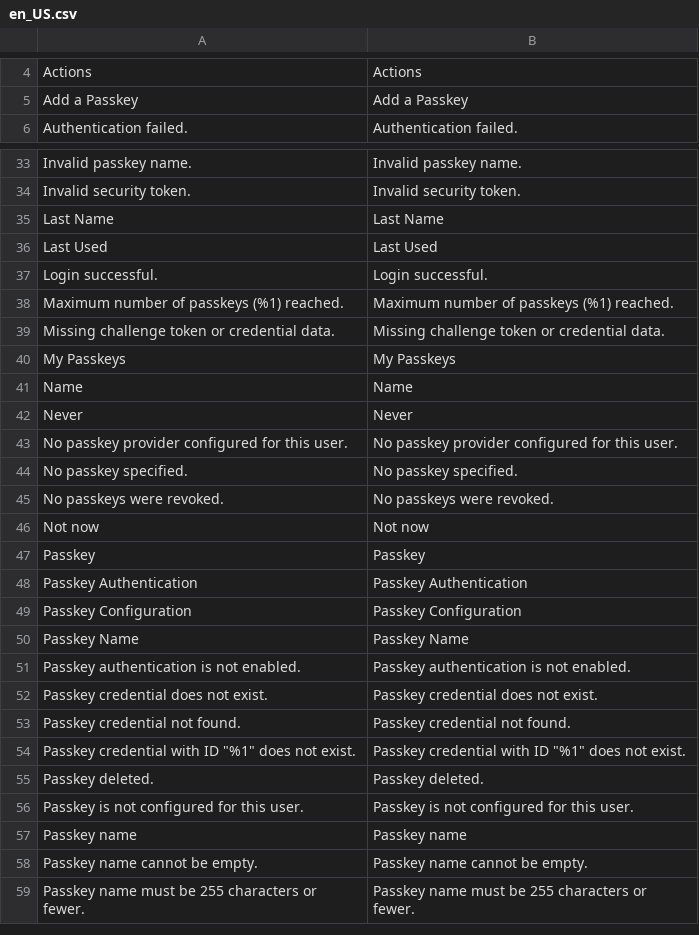
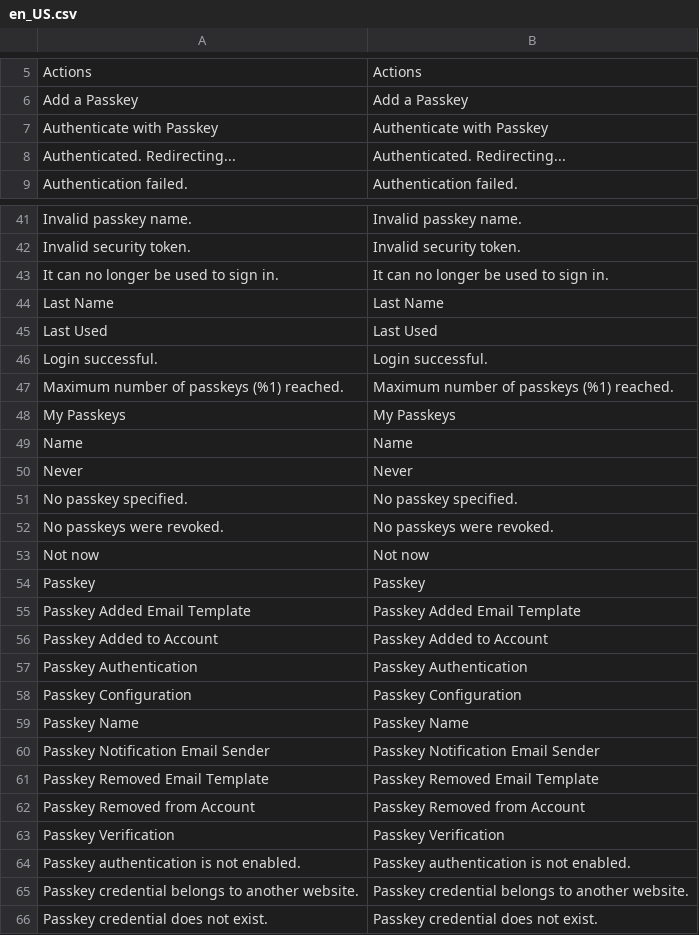
Before and after one commit to mage-os-lab/module-passkey-auth, a CSV file: i18n/en_US.csv, drawn as a sheet; only a part is shown, gaps mark what is left out; the shorter side is filled out with more unchanged rows; the diff covers the shown part only.

```diff
--- a/i18n/en_US.csv
+++ b/i18n/en_US.csv
@@ -5,2 +6,4 @@
 "Add a Passkey","Add a Passkey"
+"Authenticate with Passkey","Authenticate with Passkey"
+"Authenticated. Redirecting...","Authenticated. Redirecting..."
 "Authentication failed.","Authentication failed."
@@ -34,2 +42,3 @@
 "Invalid security token.","Invalid security token."
+"It can no longer be used to sign in.","It can no longer be used to sign in."
 "Last Name","Last Name"
@@ -38,3 +47,2 @@
 "Maximum number of passkeys (%1) reached.","Maximum number of passkeys (%1) reached."
-"Missing challenge token or credential data.","Missing challenge token or credential data."
 "My Passkeys","My Passkeys"
@@ -42,3 +50,2 @@
 "Never","Never"
-"No passkey provider configured for this user.","No passkey provider configured for this user."
 "No passkey specified.","No passkey specified."
@@ -47,2 +54,4 @@
 "Passkey","Passkey"
+"Passkey Added Email Template","Passkey Added Email Template"
+"Passkey Added to Account","Passkey Added to Account"
 "Passkey Authentication","Passkey Authentication"
@@ -50,3 +59,8 @@
 "Passkey Name","Passkey Name"
+"Passkey Notification Email Sender","Passkey Notification Email Sender"
+"Passkey Removed Email Template","Passkey Removed Email Template"
+"Passkey Removed from Account","Passkey Removed from Account"
+"Passkey Verification","Passkey Verification"
 "Passkey authentication is not enabled.","Passkey authentication is not enabled."
+"Passkey credential belongs to another website.","Passkey credential belongs to another website."
 "Passkey credential does not exist.","Passkey credential does not exist."
```
Also changed, not shown: 26 added rows, 4 removed rows and 8 moved rows elsewhere in this file, 13 other files.
